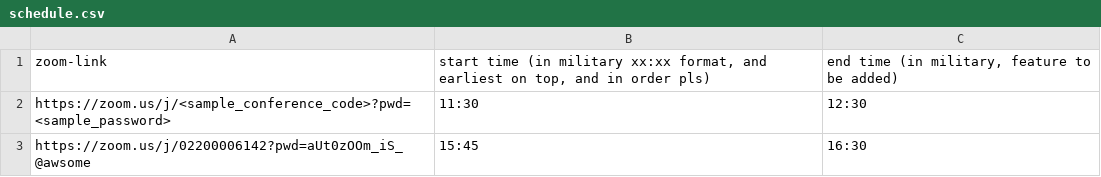
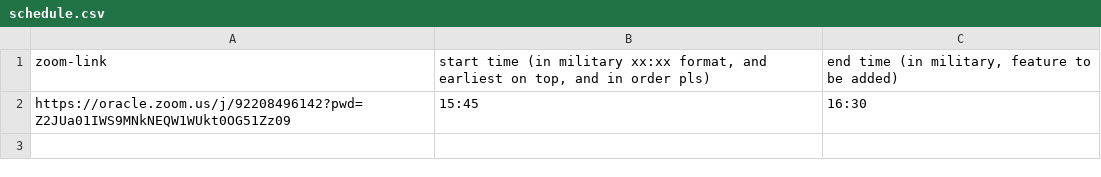
Before and after one commit to Owl-dy/autozoom, a CSV file: schedule.csv, drawn as a sheet.

```diff
--- a/schedule.csv
+++ b/schedule.csv
@@ -1,3 +1,2 @@
 zoom-link,"start time (in military xx:xx format, and earliest on top, and in order pls)","end time (in military, feature to be added)"
-https://zoom.us/j/<sample_conference_code>?pwd=<sample_password>,11:30,12:30
-https://zoom.us/j/02200006142?pwd=aUt0zOOm_iS_@awsome,15:45,16:30
+https://oracle.zoom.us/j/92208496142?pwd=Z2JUa01IWS9MNkNEQW1WUkt0OG51Zz09,15:45,16:30
```
Also changed, not shown: 2 other files.
